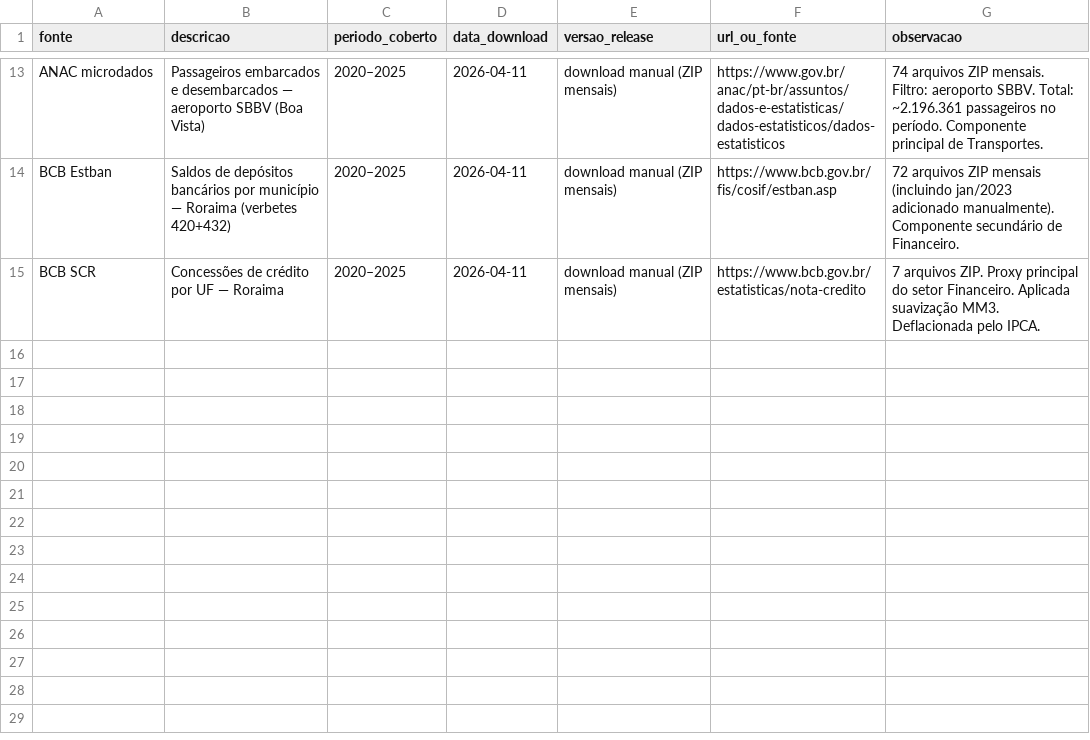
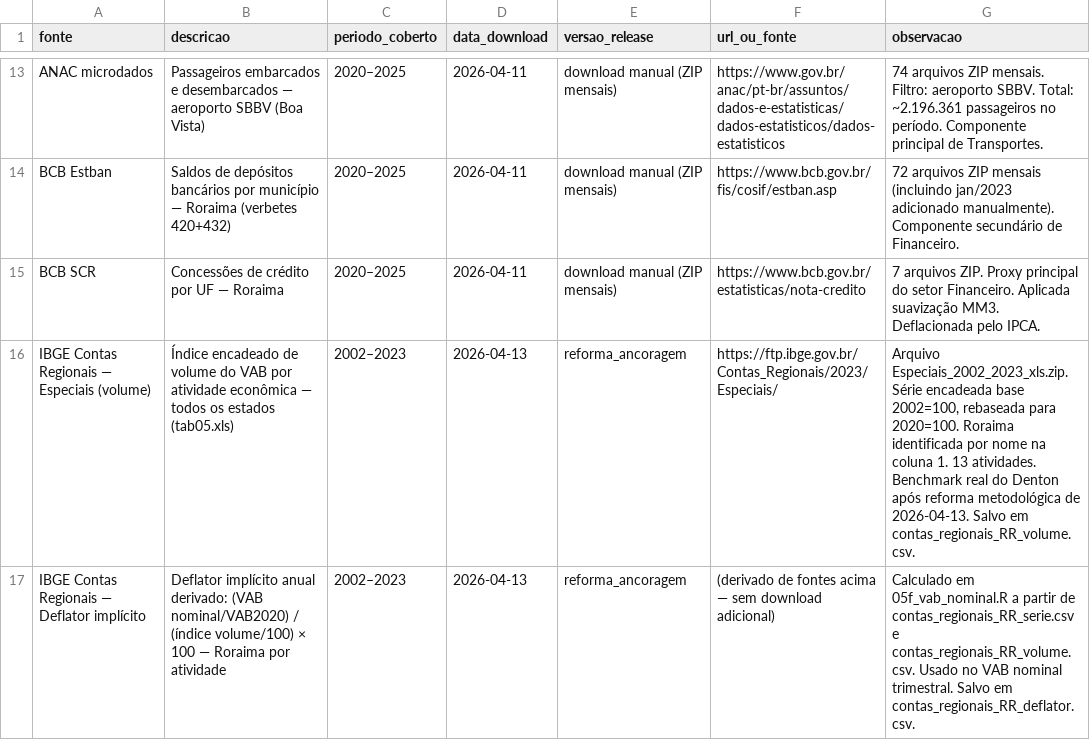
Before and after one commit to yuricesarsilva/painel_pib_trimestral, a CSV file: logs/fontes_utilizadas.csv, drawn as a sheet; only a part is shown, gaps mark what is left out.

```diff
--- a/logs/fontes_utilizadas.csv
+++ b/logs/fontes_utilizadas.csv
@@ -15 +15,3 @@
 "BCB SCR","Concessões de crédito por UF — Roraima","2020–2025","2026-04-11","download manual (ZIP mensais)","https://www.bcb.gov.br/estatisticas/nota-credito","7 arquivos ZIP. Proxy principal do setor Financeiro. Aplicada suavização MM3. Deflacionada pelo IPCA."
+"IBGE Contas Regionais — Especiais (volume)","Índice encadeado de volume do VAB por atividade econômica — todos os estados (tab05.xls)","2002–2023","2026-04-13","reforma_ancoragem","https://ftp.ibge.gov.br/Contas_Regionais/2023/Especiais/","Arquivo Especiais_2002_2023_xls.zip. Série encadeada base 2002=100, rebaseada para 2020=100. Roraima identificada por nome na coluna 1. 13 atividades. Benchmark real do Denton após reforma metodológica de 2026-04-13. Salvo em contas_regionais_RR_volume.csv."
+"IBGE Contas Regionais — Deflator implícito","Deflator implícito anual derivado: (VAB nominal/VAB2020) / (índice volume/100) × 100 — Roraima por atividade","2002–2023","2026-04-13","reforma_ancoragem","(derivado de fontes acima — sem download adicional)","Calculado em 05f_vab_nominal.R a partir de contas_regionais_RR_serie.csv e contas_regionais_RR_volume.csv. Usado no VAB nominal trimestral. Salvo em contas_regionais_RR_deflator.csv."
```
Also changed, not shown: 5 other files.
